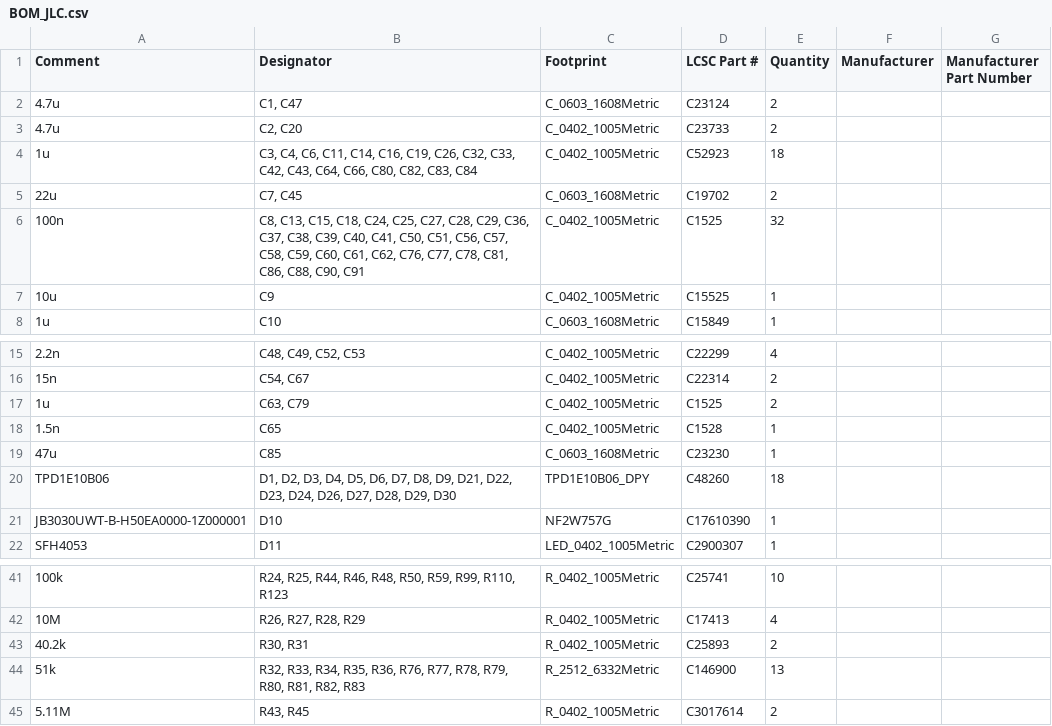
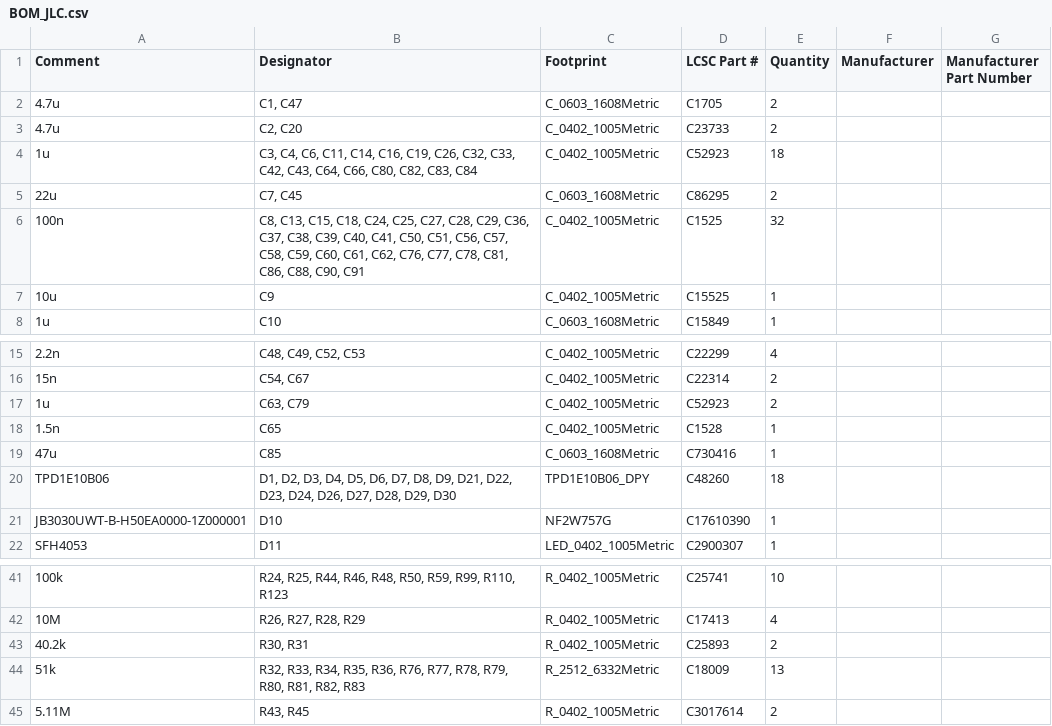
Before and after one commit to Riyu-D1/VitalQuant, a CSV file: hardware/pcb/fab/assembly/BOM_JLC.csv, drawn as a sheet; only a part is shown, gaps mark what is left out; the diff names each change by its address in the sheet, - before the commit and + after, or states it on an @@ line.

Commit message:
fab(bom): audit pass 2 — fix wrong-type matches (cap->resistor x2, 51R vs 51k, 10uF vs 22uF)

```diff
--- a/hardware/pcb/fab/assembly/BOM_JLC.csv
+++ b/hardware/pcb/fab/assembly/BOM_JLC.csv
-D2 (LCSC Part #): C23124
+D2 (LCSC Part #): C1705
-D5 (LCSC Part #): C19702
+D5 (LCSC Part #): C86295
-D17 (LCSC Part #): C1525
+D17 (LCSC Part #): C52923
-D19 (LCSC Part #): C23230
+D19 (LCSC Part #): C730416
-D44 (LCSC Part #): C146900
+D44 (LCSC Part #): C18009
```
